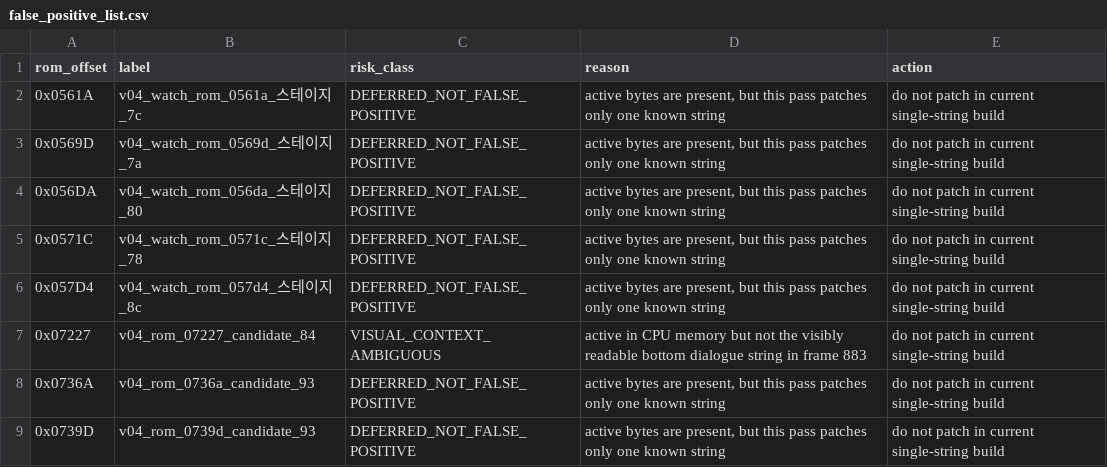
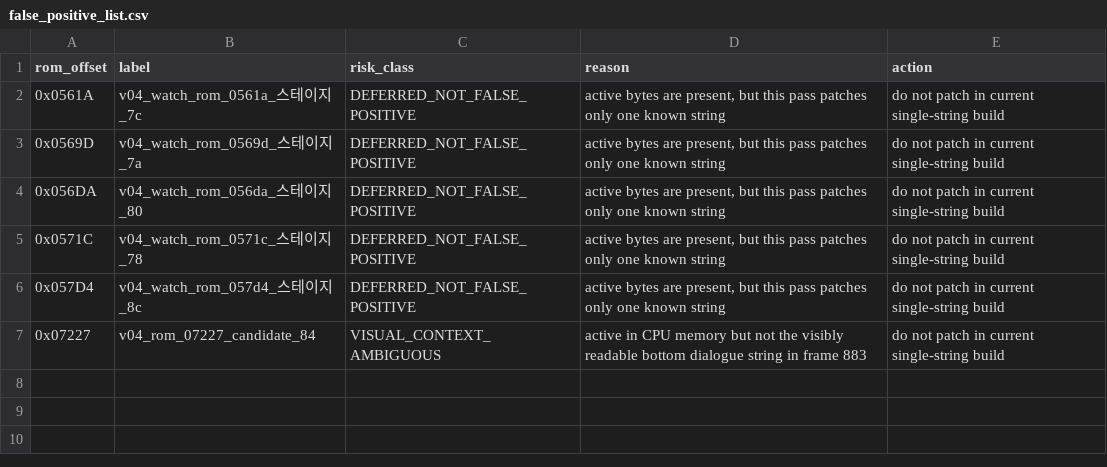
Before and after one commit to kakduki/kunio-period-drama-korean-patch, a CSV file: rom_analysis/candidate_pipeline/false_positive_list.csv, drawn as a sheet; the diff names each change by its address in the sheet, - before the commit and + after, or states it on an @@ line.

Commit message:
Add soft-gated Raifu candidate builds

```diff
--- a/rom_analysis/candidate_pipeline/false_positive_list.csv
+++ b/rom_analysis/candidate_pipeline/false_positive_list.csv
-row 8: 0x0736A | v04_rom_0736a_candidate_93 | DEFERRED_NOT_FALSE_POSITIVE | active bytes are present, but this pass patches only one known string | do not patch in current single-string build
-row 9: 0x0739D | v04_rom_0739d_candidate_93 | DEFERRED_NOT_FALSE_POSITIVE | active bytes are present, but this pass patches only one known string | do not patch in current single-string build
```
Also changed, not shown: rom_analysis/candidate_pipeline/string_candidates.csv, 8 other files.
